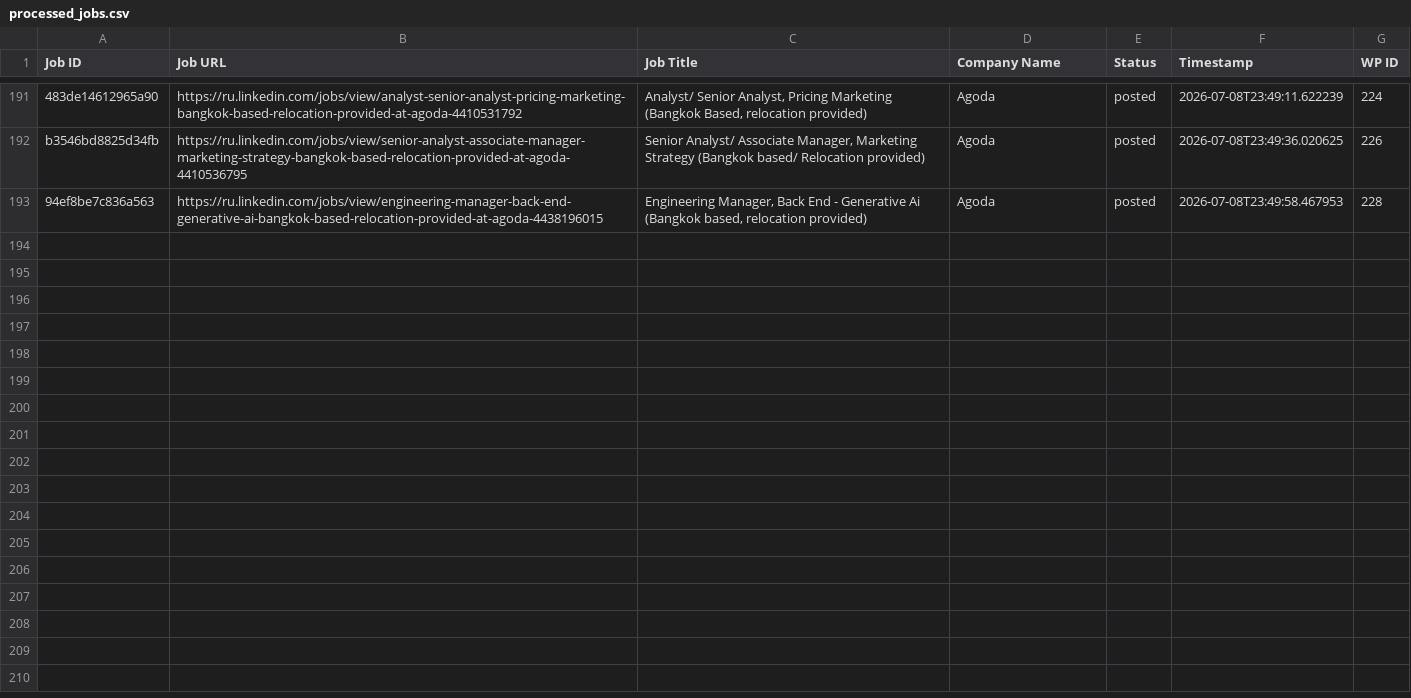
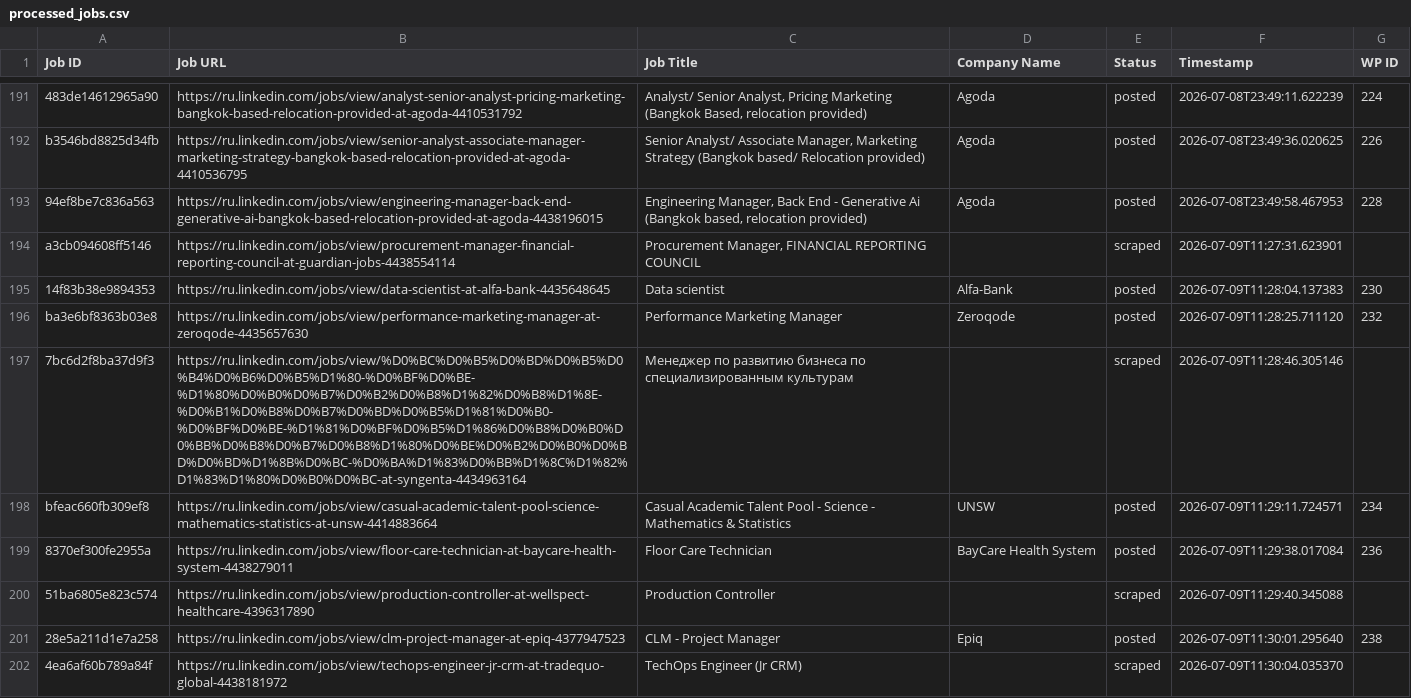
Before and after one commit to vindoky/ru, a CSV file: processed_jobs.csv, drawn as a sheet; only a part is shown, gaps mark what is left out; the diff covers the shown part only.

```diff
--- a/processed_jobs.csv
+++ b/processed_jobs.csv
@@ -193 +193,10 @@ b3546bd8825d34fb,https://ru.linkedin.com/jobs/view/senior-analyst-associate-mana
 94ef8be7c836a563,https://ru.linkedin.com/jobs/view/engineering-manager-back-end-generative-ai-bangkok-based-relocation-provided-at-agoda-4438196015,"Engineering Manager, Back End - Generative Ai (Bangkok based, relocation provided)",Agoda,posted,2026-07-08T23:49:58.467953,228
+a3cb094608ff5146,https://ru.linkedin.com/jobs/view/procurement-manager-financial-reporting-council-at-guardian-jobs-4438554114,"Procurement Manager, FINANCIAL REPORTING COUNCIL",,scraped,2026-07-09T11:27:31.623901,
+14f83b38e9894353,https://ru.linkedin.com/jobs/view/data-scientist-at-alfa-bank-4435648645,Data scientist,Alfa-Bank,posted,2026-07-09T11:28:04.137383,230
+ba3e6bf8363b03e8,https://ru.linkedin.com/jobs/view/performance-marketing-manager-at-zeroqode-4435657630,Performance Marketing Manager,Zeroqode,posted,2026-07-09T11:28:25.711120,232
+7bc6d2f8ba37d9f3,https://ru.linkedin.com/jobs/view/%D0%BC%D0%B5%D0%BD%D0%B5%D0%B4%D0%B6%D0%B5%D1%80-%D0%BF%D0%BE-%D1%80%D0%B0%D0%B7%D0%B2%D0%B8%D1%82%D0%B8%D1%8E-%D0%B1%D0%B8%D0%B7%D0%BD%D0%B5%D1%81%D0%B0-%D0%BF%D0%BE-%D1%81%D0%BF%D0%B5%D1%86%D0%B8%D0%B0%D0%BB%D0%B8%D0%B7%D0%B8%D1%80%D0%BE%D0%B2%D0%B0%D0%BD%D0%BD%D1%8B%D0%BC-%D0%BA%D1%83%D0%BB%D1%8C%D1%82%D1%83%D1%80%D0%B0%D0%BC-at-syngenta-4434963164,Менеджер по развитию бизнеса по специализированным культурам,,scraped,2026-07-09T11:28:46.305146,
+bfeac660fb309ef8,https://ru.linkedin.com/jobs/view/casual-academic-talent-pool-science-mathematics-statistics-at-unsw-4414883664,Casual Academic Talent Pool - Science - Mathematics & Statistics,UNSW,posted,2026-07-09T11:29:11.724571,234
+8370ef300fe2955a,https://ru.linkedin.com/jobs/view/floor-care-technician-at-baycare-health-system-4438279011,Floor Care Technician,BayCare Health System,posted,2026-07-09T11:29:38.017084,236
+51ba6805e823c574,https://ru.linkedin.com/jobs/view/production-controller-at-wellspect-healthcare-4396317890,Production Controller,,scraped,2026-07-09T11:29:40.345088,
+28e5a211d1e7a258,https://ru.linkedin.com/jobs/view/clm-project-manager-at-epiq-4377947523,CLM - Project Manager,Epiq,posted,2026-07-09T11:30:01.295640,238
+4ea6af60b789a84f,https://ru.linkedin.com/jobs/view/techops-engineer-jr-crm-at-tradequo-global-4438181972,TechOps Engineer (Jr CRM),,scraped,2026-07-09T11:30:04.035370,
```
Also changed, not shown: 8 added rows elsewhere in this file.
